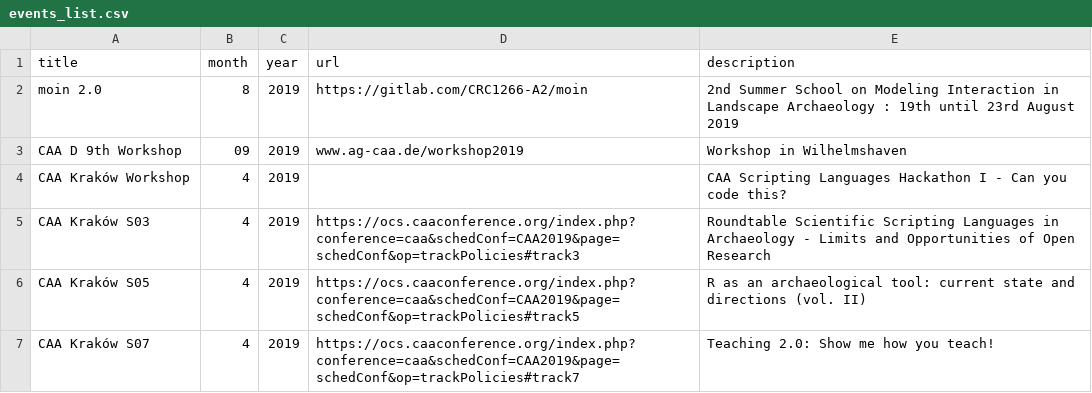
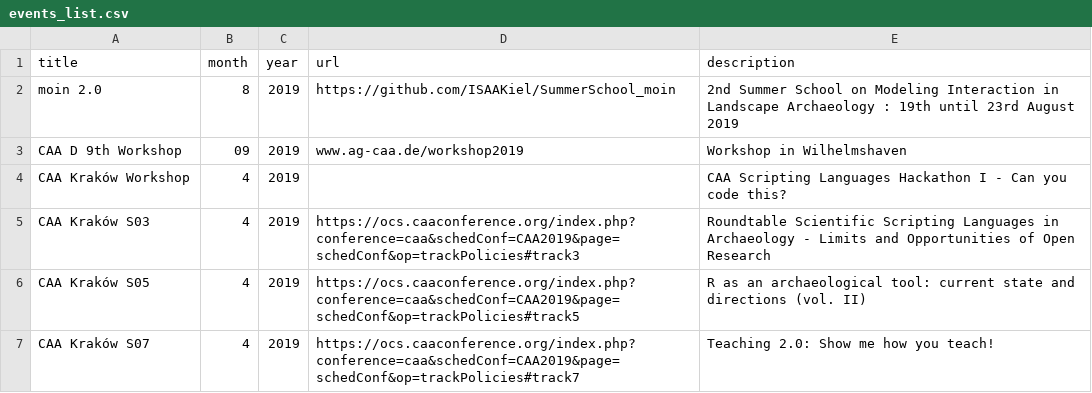
Before and after one commit to ISAAKiel/ISAAKiel.github.io, a CSV file: data/events_list.csv, drawn as a sheet; only a part is shown.

Commit message:
edited event moin 2.0

```diff
--- a/data/events_list.csv
+++ b/data/events_list.csv
@@ -1,3 +1,3 @@
 title,month,year,url,description
-moin 2.0, 8, 2019, https://gitlab.com/CRC1266-A2/moin, 2nd Summer School on Modeling Interaction in Landscape Archaeology : 19th until 23rd August 2019
+moin 2.0, 8, 2019, https://github.com/ISAAKiel/SummerSchool_moin, 2nd Summer School on Modeling Interaction in Landscape Archaeology : 19th until 23rd August 2019
 CAA D 9th Workshop,09,2019,www.ag-caa.de/workshop2019,Workshop in Wilhelmshaven
```
Also changed, not shown: 1 other file.
